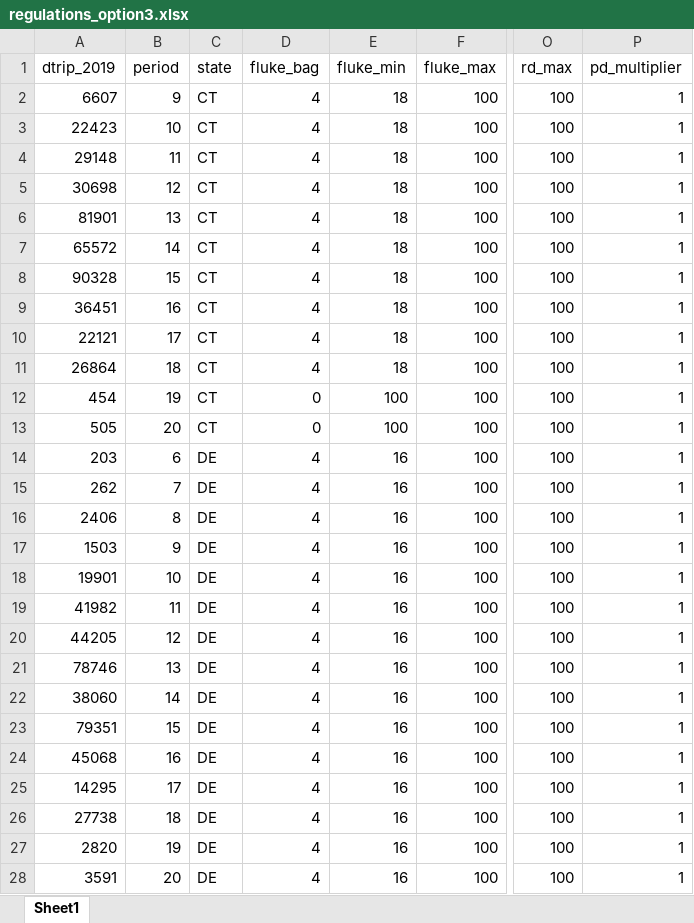
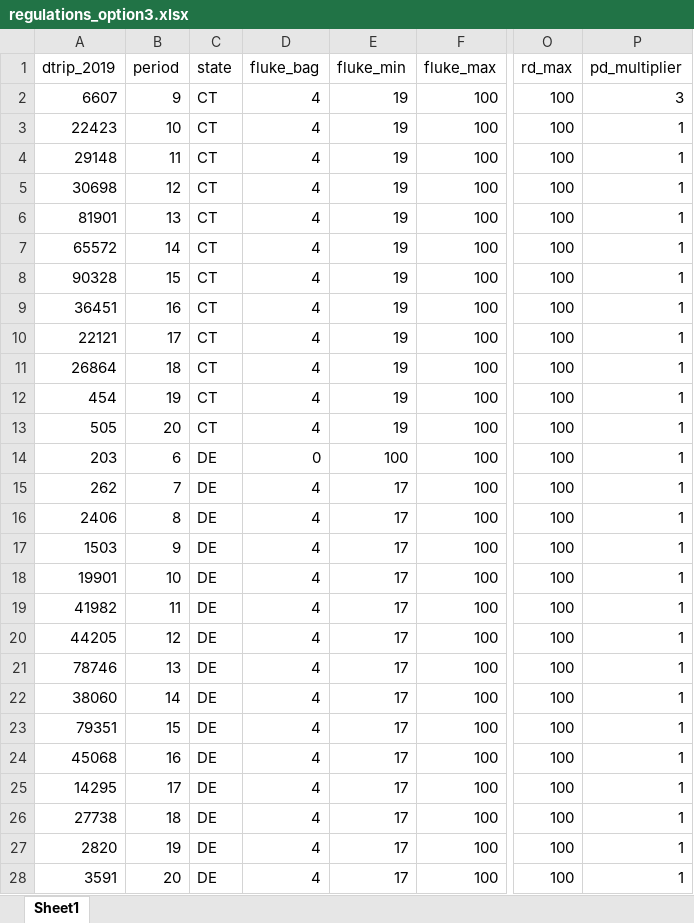
Before and after one commit to acarrharris/Fluke-MSE-simulation, an Excel workbook: regulations_option3.xlsx, sheet Sheet1, drawn as a sheet; only a part is shown, gaps mark what is left out; values as stored, in another font and other column widths than the file's, no borders; the diff covers the shown part only; the diff names each change by its address in the sheet, - before the commit and + after, or states it on an @@ line.

```diff
--- a/regulations_option3.xlsx (sheet Sheet1)
+++ b/regulations_option3.xlsx (sheet Sheet1)
-E2:E11 (fluke_min): 18
+E2:E11 (fluke_min): 19
-P2 (pd_multiplier): 1
+P2 (pd_multiplier): 3
-D12:D13 (fluke_bag): 0
+D12:D13 (fluke_bag): 4
-E12:E13 (fluke_min): 100
+E12:E13 (fluke_min): 19
-D14 (fluke_bag): 4
+D14 (fluke_bag): 0
-E14 (fluke_min): 16
+E14 (fluke_min): 100
-E15:E28 (fluke_min): 16
+E15:E28 (fluke_min): 17
```
Also changed, not shown: 133 edited cells elsewhere in this sheet, regulations_option1.xlsx, regulations_option2.xlsx, 3 other files.
